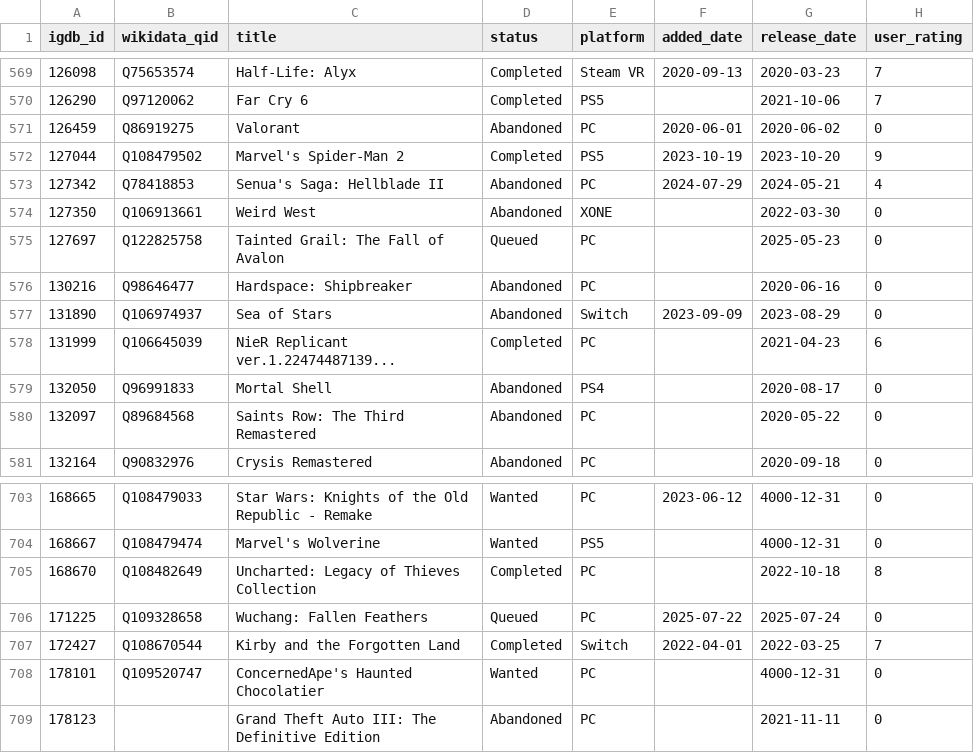
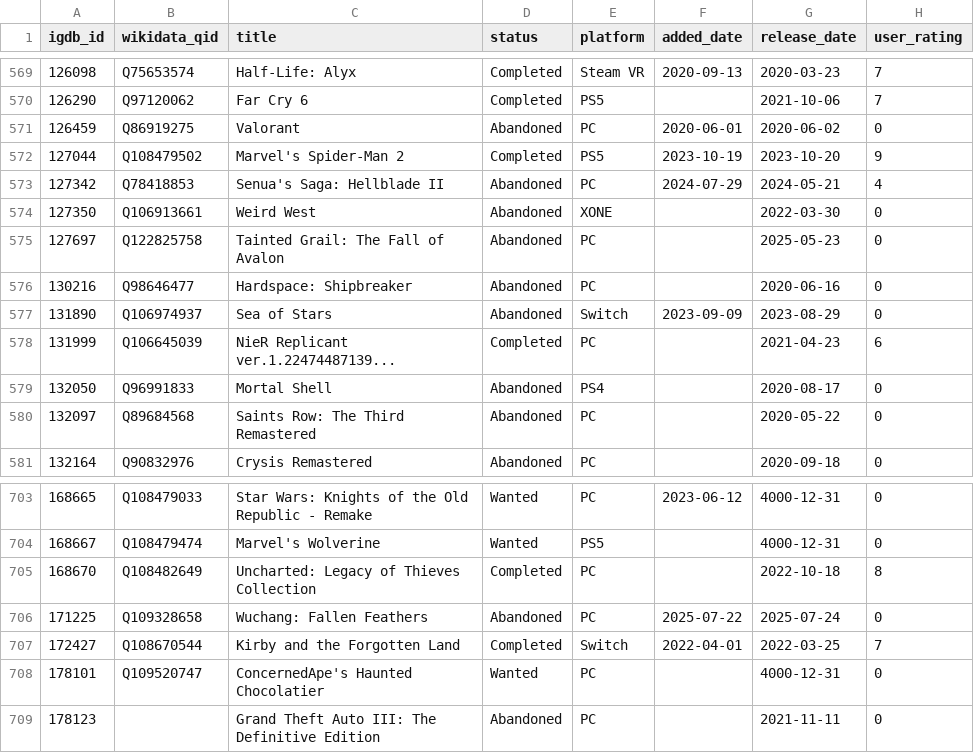
Before and after one commit to josh/gametrack-data, a CSV file: games.csv, drawn as a sheet; only a part is shown, gaps mark what is left out.

Commit message:
Update data

```diff
--- a/games.csv
+++ b/games.csv
@@ -574,3 +574,3 @@ igdb_id,wikidata_qid,title,status,platform,added_date,release_date,user_rating
 127350,Q106913661,Weird West,Abandoned,XONE,,2022-03-30,0
-127697,Q122825758,Tainted Grail: The Fall of Avalon,Queued,PC,,2025-05-23,0
+127697,Q122825758,Tainted Grail: The Fall of Avalon,Abandoned,PC,,2025-05-23,0
 130216,Q98646477,Hardspace: Shipbreaker,Abandoned,PC,,2020-06-16,0
@@ -705,3 +705,3 @@ igdb_id,wikidata_qid,title,status,platform,added_date,release_date,user_rating
 168670,Q108482649,Uncharted: Legacy of Thieves Collection,Completed,PC,,2022-10-18,8
-171225,Q109328658,Wuchang: Fallen Feathers,Queued,PC,2025-07-22,2025-07-24,0
+171225,Q109328658,Wuchang: Fallen Feathers,Abandoned,PC,2025-07-22,2025-07-24,0
 172427,Q108670544,Kirby and the Forgotten Land,Completed,Switch,2022-04-01,2022-03-25,7
```
